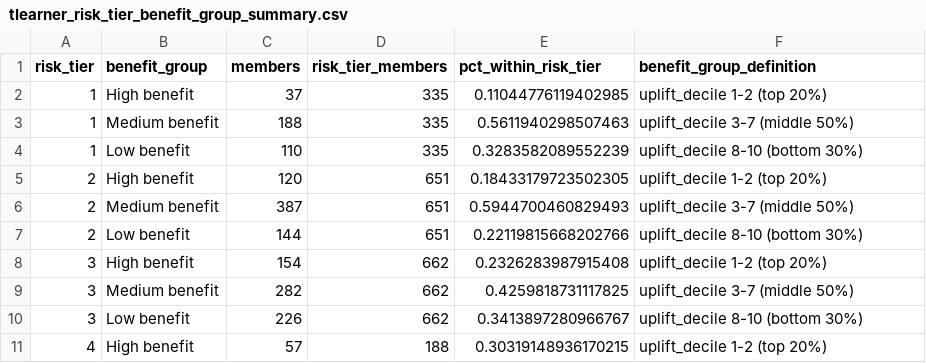
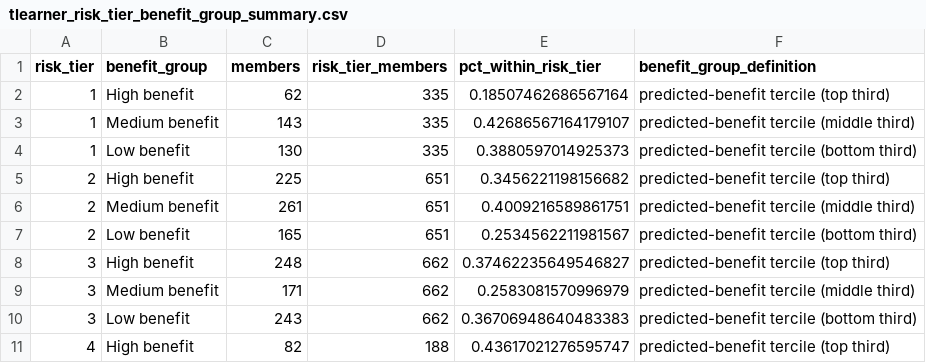
Before and after one commit to ndesai777777/prism_repo, a CSV file: Outputs/Uplift_Funds/Python/T-Learner/GLMNet/tlearner_risk_tier_benefit_group_summary.csv, drawn as a sheet; only a part is shown; the diff covers the shown part only.

Commit message:
Use benefit terciles for Funds learner charts

```diff
--- a/Outputs/Uplift_Funds/Python/T-Learner/GLMNet/tlearner_risk_tier_benefit_group_summary.csv
+++ b/Outputs/Uplift_Funds/Python/T-Learner/GLMNet/tlearner_risk_tier_benefit_group_summary.csv
@@ -1,11 +1,11 @@
 risk_tier,benefit_group,members,risk_tier_members,pct_within_risk_tier,benefit_group_definition
-1,High benefit,37,335,0.11044776119402985,uplift_decile 1-2 (top 20%)
-1,Medium benefit,188,335,0.5611940298507463,uplift_decile 3-7 (middle 50%)
-1,Low benefit,110,335,0.3283582089552239,uplift_decile 8-10 (bottom 30%)
-2,High benefit,120,651,0.18433179723502305,uplift_decile 1-2 (top 20%)
-2,Medium benefit,387,651,0.5944700460829493,uplift_decile 3-7 (middle 50%)
-2,Low benefit,144,651,0.22119815668202766,uplift_decile 8-10 (bottom 30%)
-3,High benefit,154,662,0.2326283987915408,uplift_decile 1-2 (top 20%)
-3,Medium benefit,282,662,0.4259818731117825,uplift_decile 3-7 (middle 50%)
-3,Low benefit,226,662,0.3413897280966767,uplift_decile 8-10 (bottom 30%)
-4,High benefit,57,188,0.30319148936170215,uplift_decile 1-2 (top 20%)
+1,High benefit,62,335,0.18507462686567164,predicted-benefit tercile (top third)
+1,Medium benefit,143,335,0.42686567164179107,predicted-benefit tercile (middle third)
+1,Low benefit,130,335,0.3880597014925373,predicted-benefit tercile (bottom third)
+2,High benefit,225,651,0.3456221198156682,predicted-benefit tercile (top third)
+2,Medium benefit,261,651,0.4009216589861751,predicted-benefit tercile (middle third)
+2,Low benefit,165,651,0.2534562211981567,predicted-benefit tercile (bottom third)
+3,High benefit,248,662,0.37462235649546827,predicted-benefit tercile (top third)
+3,Medium benefit,171,662,0.2583081570996979,predicted-benefit tercile (middle third)
+3,Low benefit,243,662,0.36706948640483383,predicted-benefit tercile (bottom third)
+4,High benefit,82,188,0.43617021276595747,predicted-benefit tercile (top third)
```
Also changed, not shown: 1 added row, 1 removed row and 11 edited cells elsewhere in this file, Outputs/Uplift_Funds/Python/T-Learner/XGBoost/tlearner_risk_tier_benefit_group_summary.csv, Outputs/Uplift_Funds/Python/X-Learner/GLMNet/xlearner_risk_tier_benefit_group_summary.csv, 9 other files.
